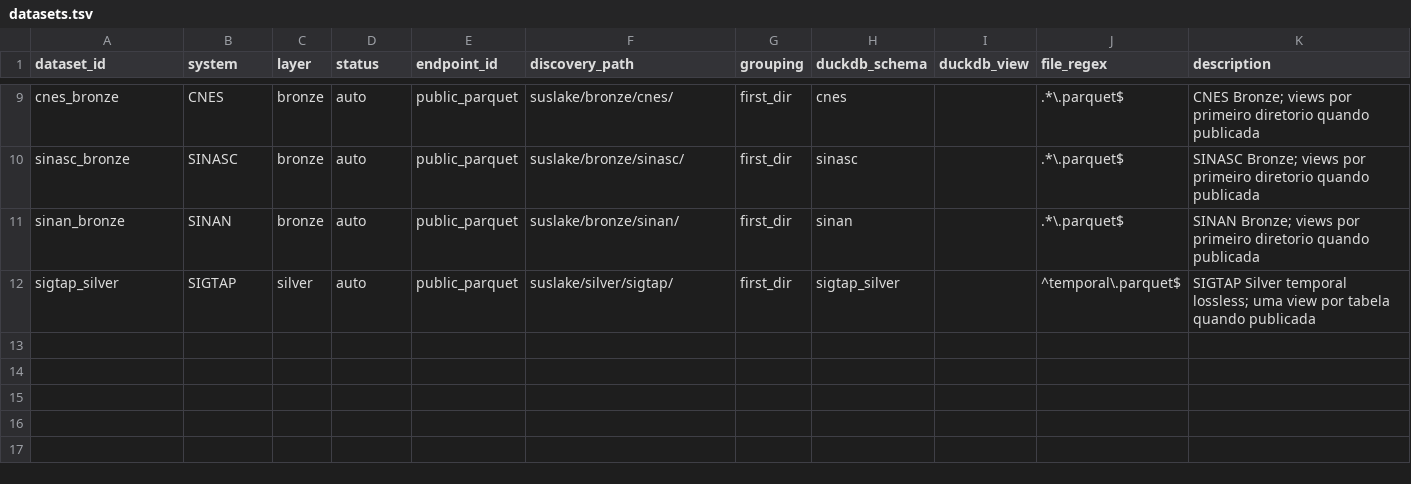
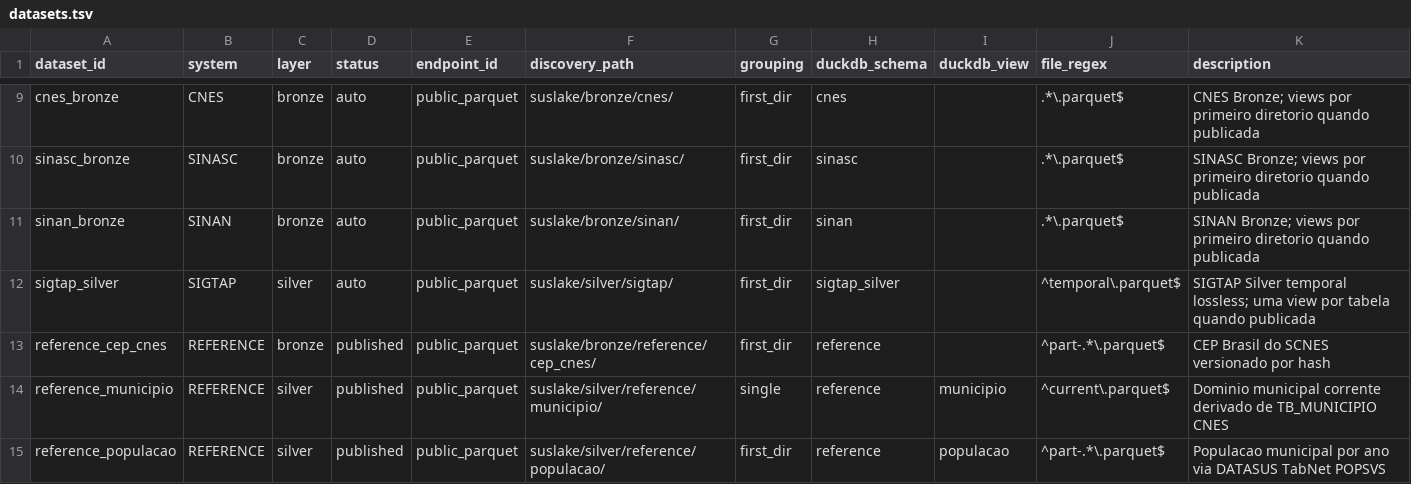
Before and after one commit to LabXiabr/curadoria_dados_sus, a TSV file: catalog/datasets.tsv, drawn as a sheet; only a part is shown, gaps mark what is left out.

Commit message:
catalog: registra referencias e torna CNES Bronze privada

```diff
--- a/catalog/datasets.tsv
+++ b/catalog/datasets.tsv
@@ -12 +12,4 @@ sinan_bronze	SINAN	bronze	auto	public_parquet	suslake/bronze/sinan/	first_dir	si
 sigtap_silver	SIGTAP	silver	auto	public_parquet	suslake/silver/sigtap/	first_dir	sigtap_silver		^temporal\.parquet$	SIGTAP Silver temporal lossless; uma view por tabela quando publicada
+reference_cep_cnes	REFERENCE	bronze	published	public_parquet	suslake/bronze/reference/cep_cnes/	first_dir	reference		^part-.*\.parquet$	CEP Brasil do SCNES versionado por hash
+reference_municipio	REFERENCE	silver	published	public_parquet	suslake/silver/reference/municipio/	single	reference	municipio	^current\.parquet$	Dominio municipal corrente derivado de TB_MUNICIPIO CNES
+reference_populacao	REFERENCE	silver	published	public_parquet	suslake/silver/reference/populacao/	first_dir	reference	populacao	^part-.*\.parquet$	Populacao municipal por ano via DATASUS TabNet POPSVS
```
